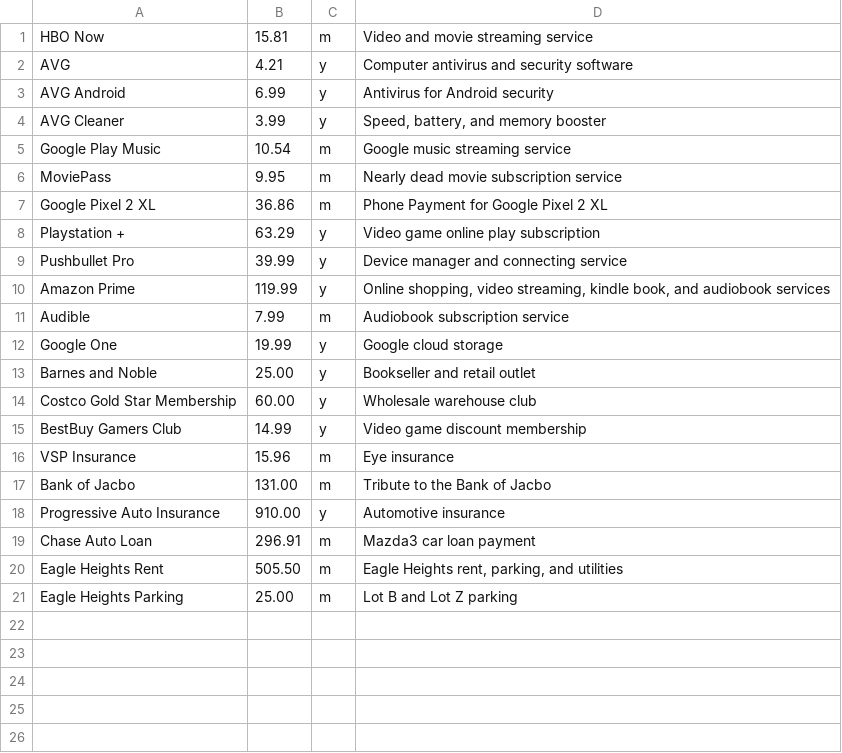
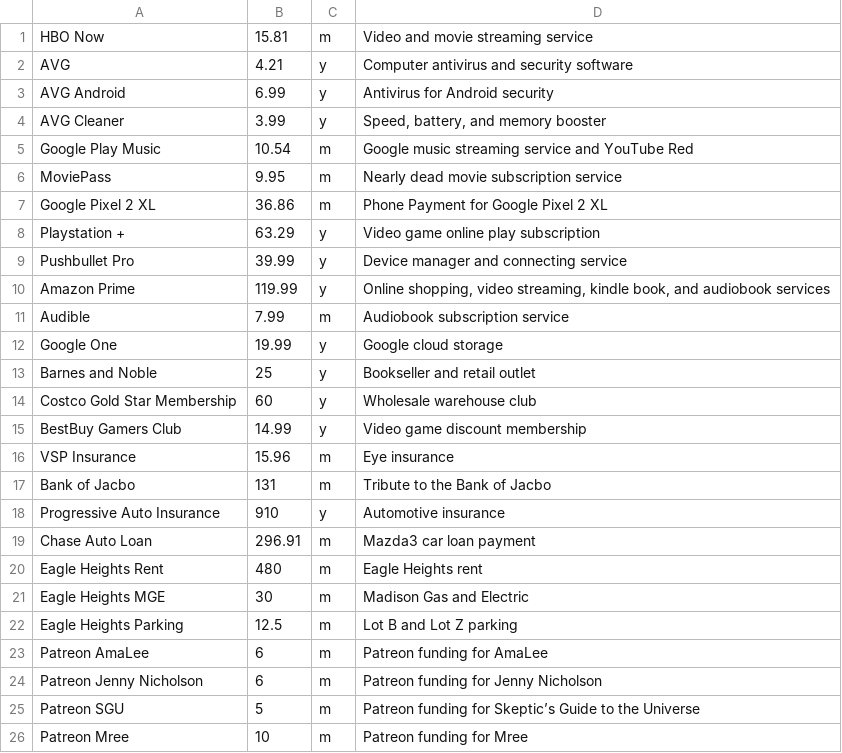
Before and after one commit to jbustamante35/coding-fun, a CSV file: data/expenses.csv, drawn as a sheet.

Commit message:
rin branch init, update data files

```diff
--- a/data/expenses.csv
+++ b/data/expenses.csv
@@ -4,3 +4,3 @@
 "AVG Cleaner",3.99,y,"Speed, battery, and memory booster"
-"Google Play Music",10.54,m,"Google music streaming service"
+"Google Play Music",10.54,m,"Google music streaming service and YouTube Red"
 "MoviePass",9.95,m,"Nearly dead movie subscription service"
@@ -12,10 +12,15 @@
 "Google One",19.99,y,"Google cloud storage"
-"Barnes and Noble",25.00,y,"Bookseller and retail outlet"
-"Costco Gold Star Membership",60.00,y,"Wholesale warehouse club"
+"Barnes and Noble",25,y,"Bookseller and retail outlet"
+"Costco Gold Star Membership",60,y,"Wholesale warehouse club"
 "BestBuy Gamers Club",14.99,y,"Video game discount membership"
 "VSP Insurance",15.96,m,"Eye insurance"
-"Bank of Jacbo",131.00,m,"Tribute to the Bank of Jacbo"
-"Progressive Auto Insurance",910.00,y,"Automotive insurance"
+"Bank of Jacbo",131,m,"Tribute to the Bank of Jacbo"
+"Progressive Auto Insurance",910,y,"Automotive insurance"
 "Chase Auto Loan",296.91,m,"Mazda3 car loan payment"
-"Eagle Heights Rent",505.50,m,"Eagle Heights rent, parking, and utilities"
-"Eagle Heights Parking",25.00,m,"Lot B and Lot Z parking"
+"Eagle Heights Rent",480,m,"Eagle Heights rent"
+"Eagle Heights MGE",30,m,"Madison Gas and Electric"
+"Eagle Heights Parking",12.5,m,"Lot B and Lot Z parking"
+"Patreon AmaLee",6,m,"Patreon funding for AmaLee"
+"Patreon Jenny Nicholson",6,m,"Patreon funding for Jenny Nicholson"
+"Patreon SGU",5,m,"Patreon funding for Skeptic’s Guide to the Universe"
+"Patreon Mree",10,m,"Patreon funding for Mree"
```
Also changed, not shown: 7 other files.
